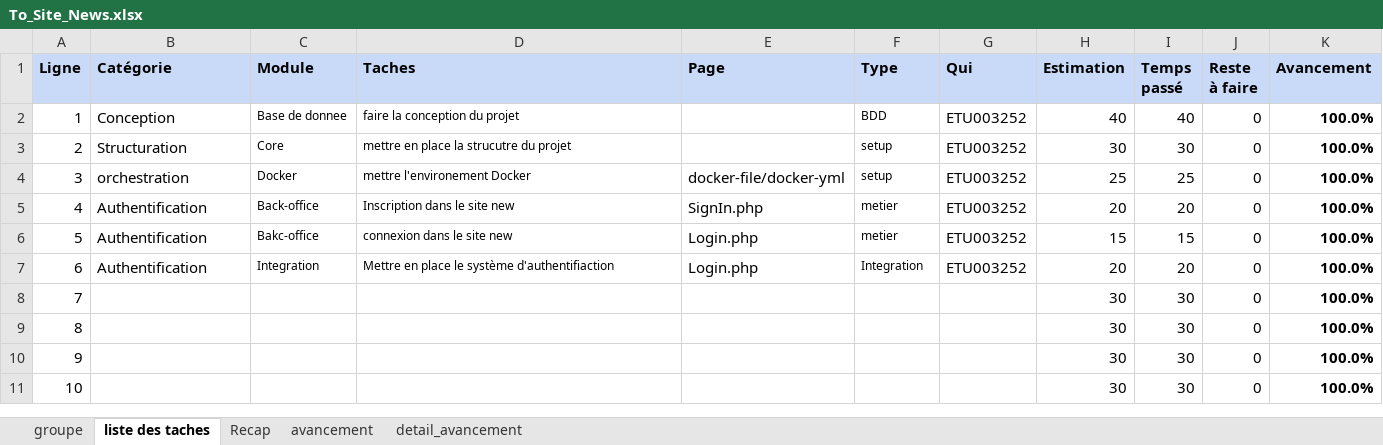
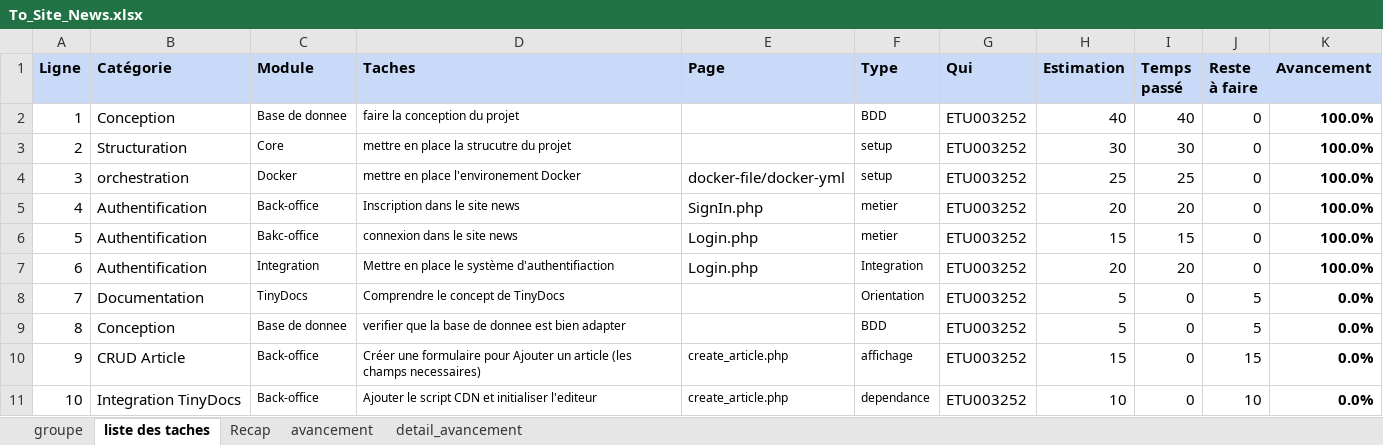
Before and after one commit to Diarintsoa-Natiora/SiteActualite, an Excel workbook: Todo/To_Site_News.xlsx, sheet liste des taches, drawn as a sheet; only a part is shown; values as stored, in another font and other column widths than the file's, no borders; the diff covers the shown part only; the diff names each change by its address in the sheet, - before the commit and + after, or states it on an @@ line.

Commit message:
Back-office: CRUD article

```diff
--- a/Todo/To_Site_News.xlsx (sheet liste des taches)
+++ b/Todo/To_Site_News.xlsx (sheet liste des taches)
-D4 (Taches): mettre l'environement Docker
+D4 (Taches): mettre en place l'environement Docker
-D5 (Taches): Inscription dans le site new
+D5 (Taches): Inscription dans le site news
-D6 (Taches): connexion dans le site new
+D6 (Taches): connexion dans le site news
-B8 (Catégorie): (empty)
+B8 (Catégorie): Documentation
-C8 (Module): (empty)
+C8 (Module): TinyDocs
-D8 (Taches): (empty)
+D8 (Taches): Comprendre le concept de TinyDocs
-F8 (Type): (empty)
+F8 (Type): Orientation
-G8:G11 (Qui): (empty)
+G8:G11 (Qui): ETU003252
-H8:H9 (Estimation): 30
+H8:H9 (Estimation): 5
-I8:I11 (Temps passé): 30
+I8:I11 (Temps passé): 0
-J8:J9 (Reste à faire): 0
+J8:J9 (Reste à faire): 5
-K8:K11 (Avancement): 100.0%
+K8:K11 (Avancement): 0.0%
-B9 (Catégorie): (empty)
+B9 (Catégorie): Conception
-C9 (Module): (empty)
+C9 (Module): Base de donnee
-D9 (Taches): (empty)
+D9 (Taches): verifier que la base de donnee est bien adapter
-F9 (Type): (empty)
+F9 (Type): BDD
-B10 (Catégorie): (empty)
+B10 (Catégorie): CRUD Article
-C10:C11 (Module): (empty)
+C10:C11 (Module): Back-office
-D10 (Taches): (empty)
+D10 (Taches): Créer une formulaire pour Ajouter un article (les champs necessaires)
-E10:E11 (Page): (empty)
+E10:E11 (Page): create_article.php
-F10 (Type): (empty)
+F10 (Type): affichage
-H10 (Estimation): 30
+H10 (Estimation): 15
-J10 (Reste à faire): 0
+J10 (Reste à faire): 15
-B11 (Catégorie): (empty)
+B11 (Catégorie): Integration TinyDocs
-D11 (Taches): (empty)
+D11 (Taches): Ajouter le script CDN et initialiser l'editeur
-F11 (Type): (empty)
+F11 (Type): dependance
-H11 (Estimation): 30
+H11 (Estimation): 10
-J11 (Reste à faire): 0
+J11 (Reste à faire): 10
```
Also changed, not shown: 23 edited cells elsewhere in this sheet, sheet avancement, sheet Recap, 9 other files.
